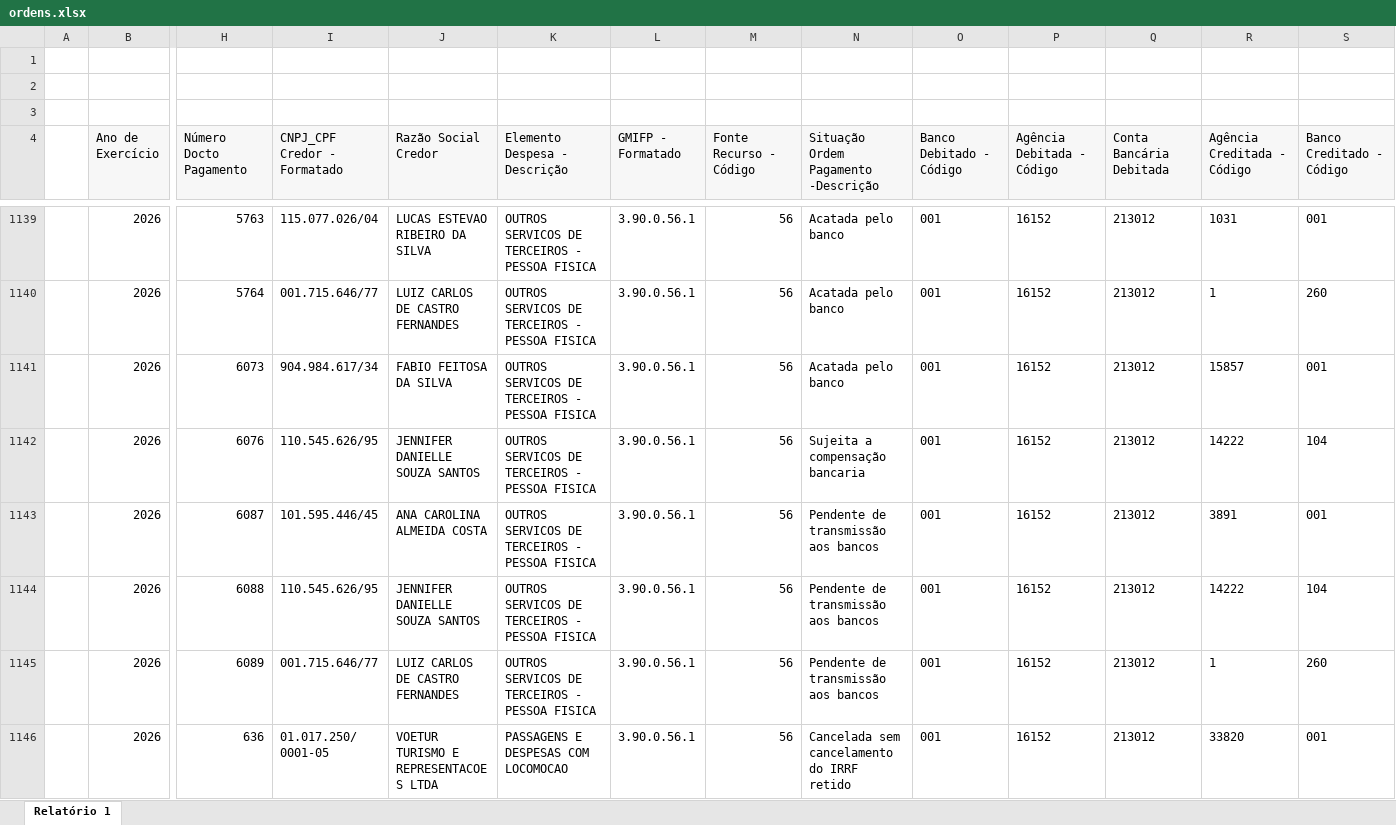
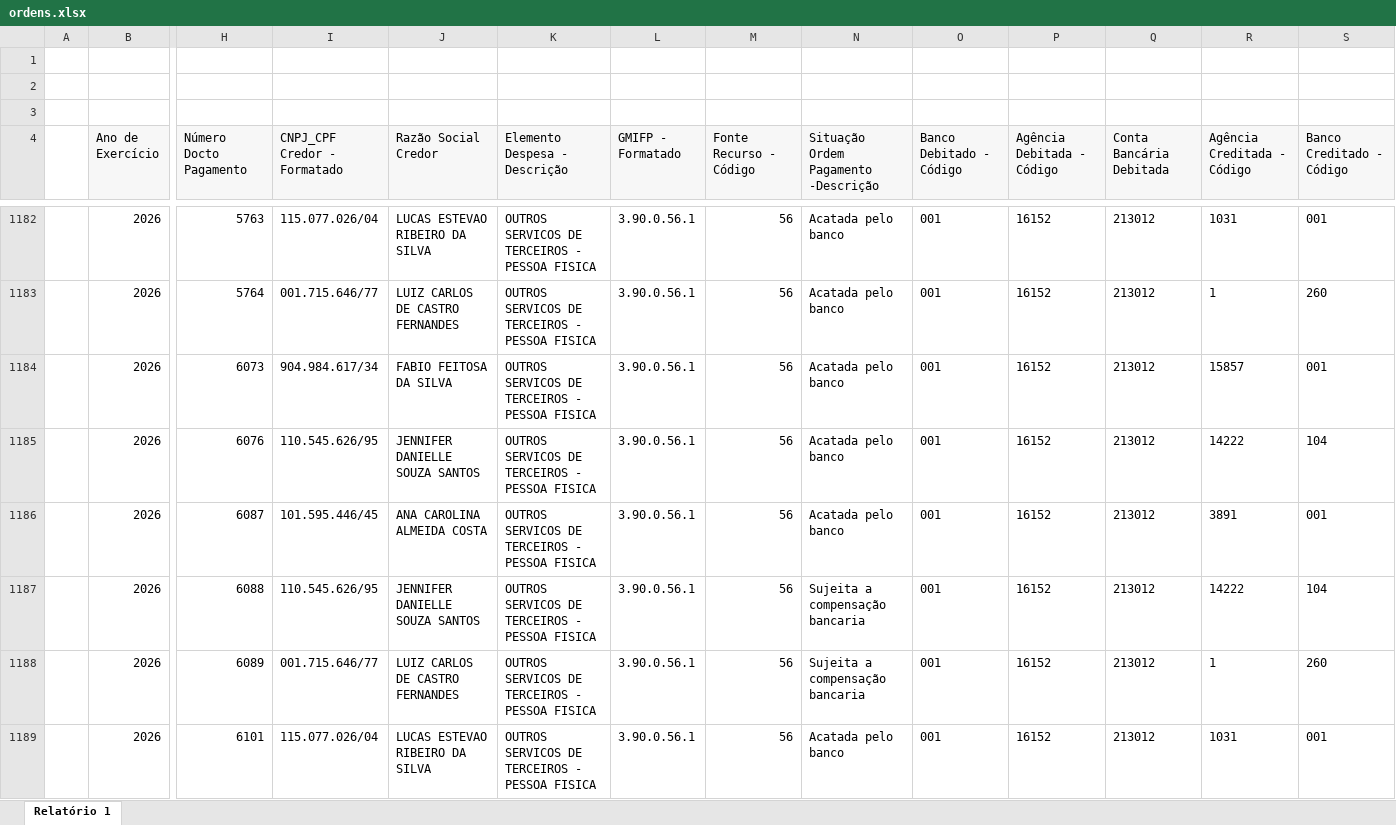
Before and after one commit to feasmg/painel_feasmg, an Excel workbook: ordens.xlsx, sheet Relatório 1, drawn as a sheet; only a part is shown, gaps mark what is left out; the shorter side is filled out with more unchanged rows; values as stored, in another font and other column widths than the file's, no borders; addresses are those after the commit; rows hold the shown columns only; the diff covers the shown part only; the diff names each change by its address in the sheet, - before the commit and + after, or states it on an @@ line.

```diff
--- a/ordens.xlsx (sheet Relatório 1)
+++ b/ordens.xlsx (sheet Relatório 1)
-N1185: Sujeita a compensação bancaria
+N1185: Acatada pelo banco
-N1186: Pendente de transmissão aos bancos
+N1186: Acatada pelo banco
-N1187:N1188: Pendente de transmissão aos bancos
+N1187:N1188: Sujeita a compensação bancaria
+row 1189:  | 2026 | 6101 | 115.077.026/04 | LUCAS ESTEVAO RIBEIRO DA SILVA | OUTROS SERVICOS DE TERCEIROS - PESSOA FISICA | 3.90.0.56.1 | 56 | Acatada pelo banco | 001 | 16152 | 213012 | 1031 | 001
```
Also changed, not shown: 62 added rows, 2 removed rows and 22 edited cells elsewhere in this sheet.
